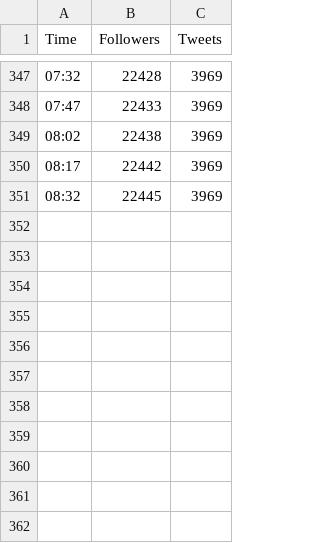
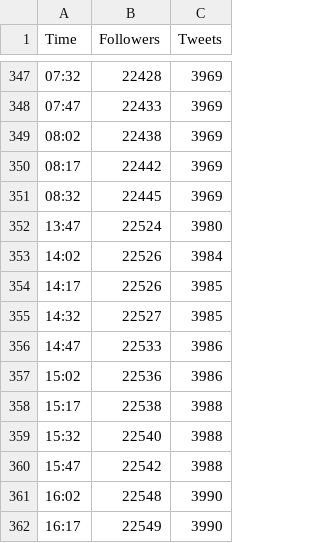
Before and after one commit to PrasoonPratham/Predicting-GME, a CSV file: data.csv, drawn as a sheet; only a part is shown, gaps mark what is left out; the diff names each change by its address in the sheet, - before the commit and + after, or states it on an @@ line.

Commit message:
Update data.csv

```diff
--- a/data.csv
+++ b/data.csv
+row 352: 13:47 | 22524 | 3980
+row 353: 14:02 | 22526 | 3984
+row 354: 14:17 | 22526 | 3985
+row 355: 14:32 | 22527 | 3985
+row 356: 14:47 | 22533 | 3986
+row 357: 15:02 | 22536 | 3986
+row 358: 15:17 | 22538 | 3988
+row 359: 15:32 | 22540 | 3988
+row 360: 15:47 | 22542 | 3988
+row 361: 16:02 | 22548 | 3990
+row 362: 16:17 | 22549 | 3990
```
